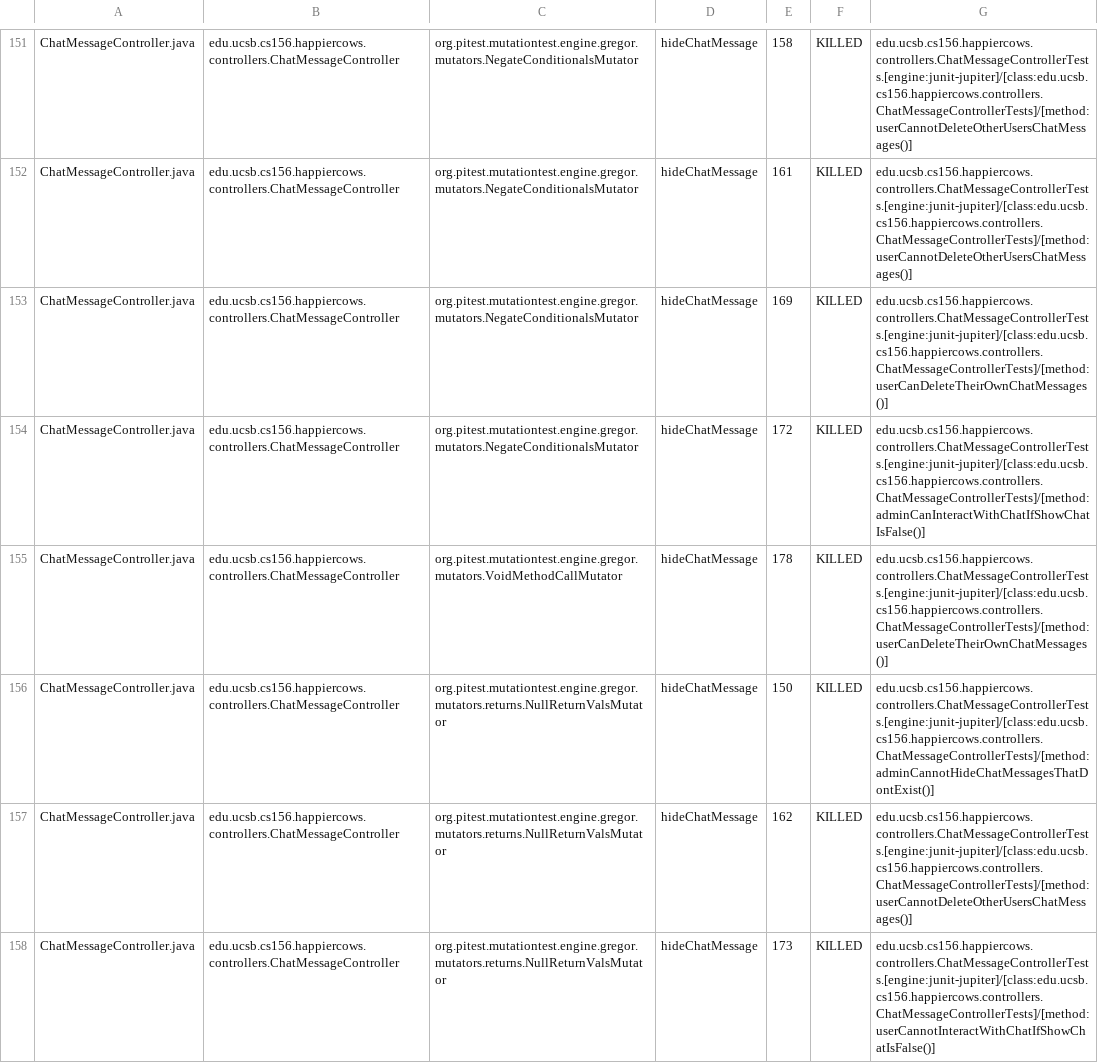
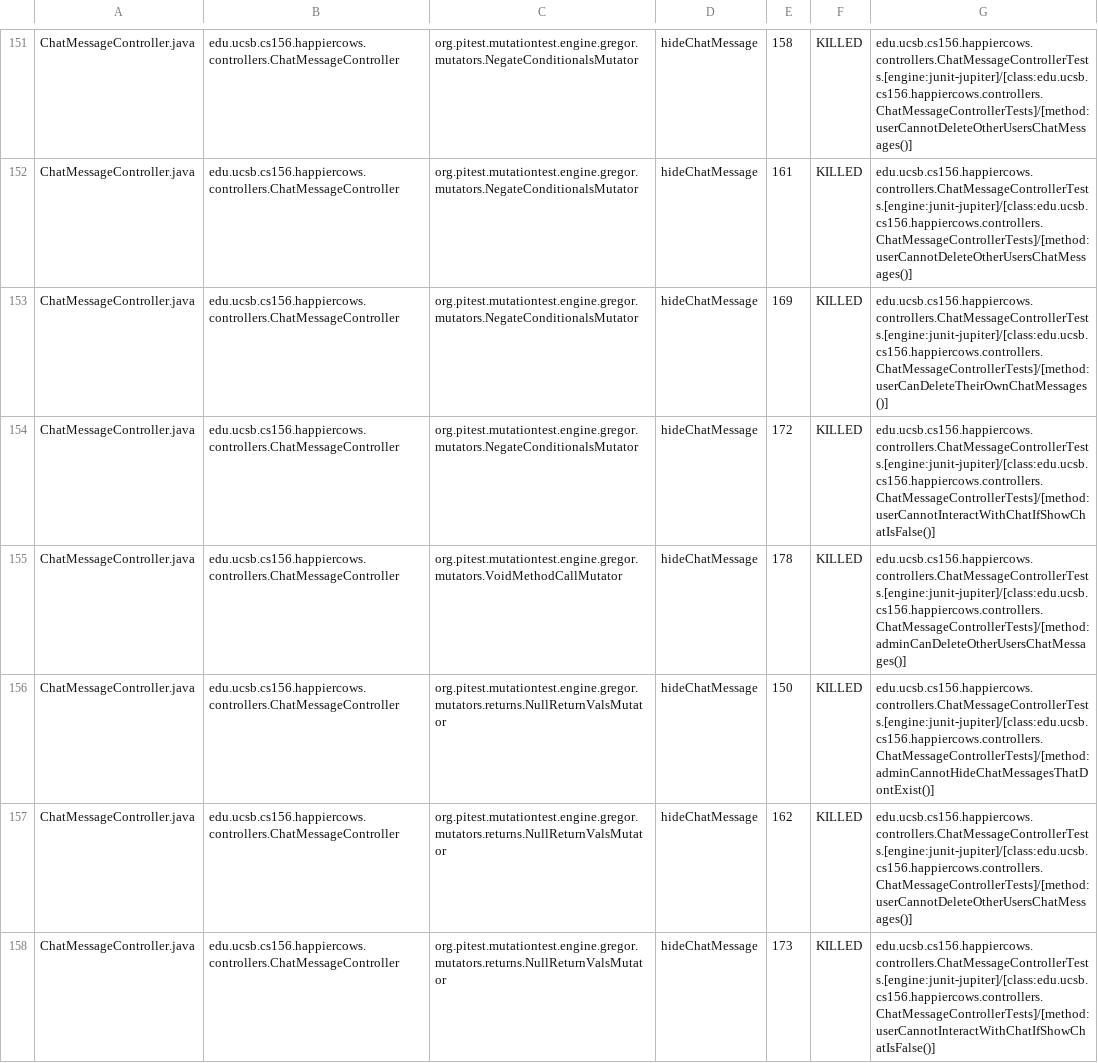
Before and after one commit to ucsb-cs156-f25/proj-happycows-f25-15, a CSV file: prs/17/pitest/mutations.csv, drawn as a sheet; only a part is shown, gaps mark what is left out; the diff covers the shown part only.

Commit message:
Deploying to gh-pages from @ ucsb-cs156-f25/proj-happycows-f25-15@54ce0d4fbaf240c344563115135165a4f4204026 🚀

```diff
--- a/prs/17/pitest/mutations.csv
+++ b/prs/17/pitest/mutations.csv
@@ -153,4 +153,4 @@ ChatMessageController.java,edu.ucsb.cs156.happiercows.controllers.ChatMessageCon
 ChatMessageController.java,edu.ucsb.cs156.happiercows.controllers.ChatMessageController,org.pitest.mutationtest.engine.gregor.mutators.NegateConditionalsMutator,hideChatMessage,169,KILLED,edu.ucsb.cs156.happiercows.controllers.ChatMessageControllerTests.[engine:junit-jupiter]/[class:edu.ucsb.cs156.happiercows.controllers.ChatMessageControllerTests]/[method:userCanDeleteTheirOwnChatMessages()]
-ChatMessageController.java,edu.ucsb.cs156.happiercows.controllers.ChatMessageController,org.pitest.mutationtest.engine.gregor.mutators.NegateConditionalsMutator,hideChatMessage,172,KILLED,edu.ucsb.cs156.happiercows.controllers.ChatMessageControllerTests.[engine:junit-jupiter]/[class:edu.ucsb.cs156.happiercows.controllers.ChatMessageControllerTests]/[method:adminCanInteractWithChatIfShowChatIsFalse()]
-ChatMessageController.java,edu.ucsb.cs156.happiercows.controllers.ChatMessageController,org.pitest.mutationtest.engine.gregor.mutators.VoidMethodCallMutator,hideChatMessage,178,KILLED,edu.ucsb.cs156.happiercows.controllers.ChatMessageControllerTests.[engine:junit-jupiter]/[class:edu.ucsb.cs156.happiercows.controllers.ChatMessageControllerTests]/[method:userCanDeleteTheirOwnChatMessages()]
+ChatMessageController.java,edu.ucsb.cs156.happiercows.controllers.ChatMessageController,org.pitest.mutationtest.engine.gregor.mutators.NegateConditionalsMutator,hideChatMessage,172,KILLED,edu.ucsb.cs156.happiercows.controllers.ChatMessageControllerTests.[engine:junit-jupiter]/[class:edu.ucsb.cs156.happiercows.controllers.ChatMessageControllerTests]/[method:userCannotInteractWithChatIfShowChatIsFalse()]
+ChatMessageController.java,edu.ucsb.cs156.happiercows.controllers.ChatMessageController,org.pitest.mutationtest.engine.gregor.mutators.VoidMethodCallMutator,hideChatMessage,178,KILLED,edu.ucsb.cs156.happiercows.controllers.ChatMessageControllerTests.[engine:junit-jupiter]/[class:edu.ucsb.cs156.happiercows.controllers.ChatMessageControllerTests]/[method:adminCanDeleteOtherUsersChatMessages()]
 ChatMessageController.java,edu.ucsb.cs156.happiercows.controllers.ChatMessageController,org.pitest.mutationtest.engine.gregor.mutators.returns.NullReturnValsMutator,hideChatMessage,150,KILLED,edu.ucsb.cs156.happiercows.controllers.ChatMessageControllerTests.[engine:junit-jupiter]/[class:edu.ucsb.cs156.happiercows.controllers.ChatMessageControllerTests]/[method:adminCannotHideChatMessagesThatDontExist()]
```
Also changed, not shown: 7 edited cells elsewhere in this file, 51 other files.
